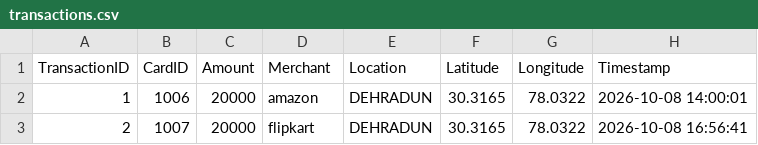
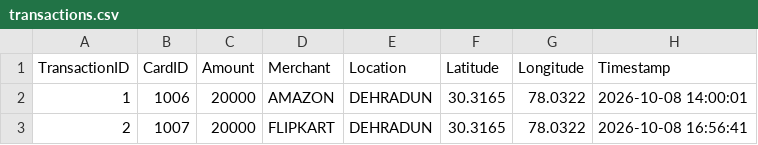
Before and after one commit to agarwalarnav7906-dot/Credit-Card-Fraiud-Detection, a CSV file: transactions.csv, drawn as a sheet; only a part is shown; the diff names each change by its address in the sheet, - before the commit and + after, or states it on an @@ line.

```diff
--- a/transactions.csv
+++ b/transactions.csv
-D2 (Merchant): amazon
+D2 (Merchant): AMAZON
-D3 (Merchant): flipkart
+D3 (Merchant): FLIPKART
```
Also changed, not shown: 5 other files.
